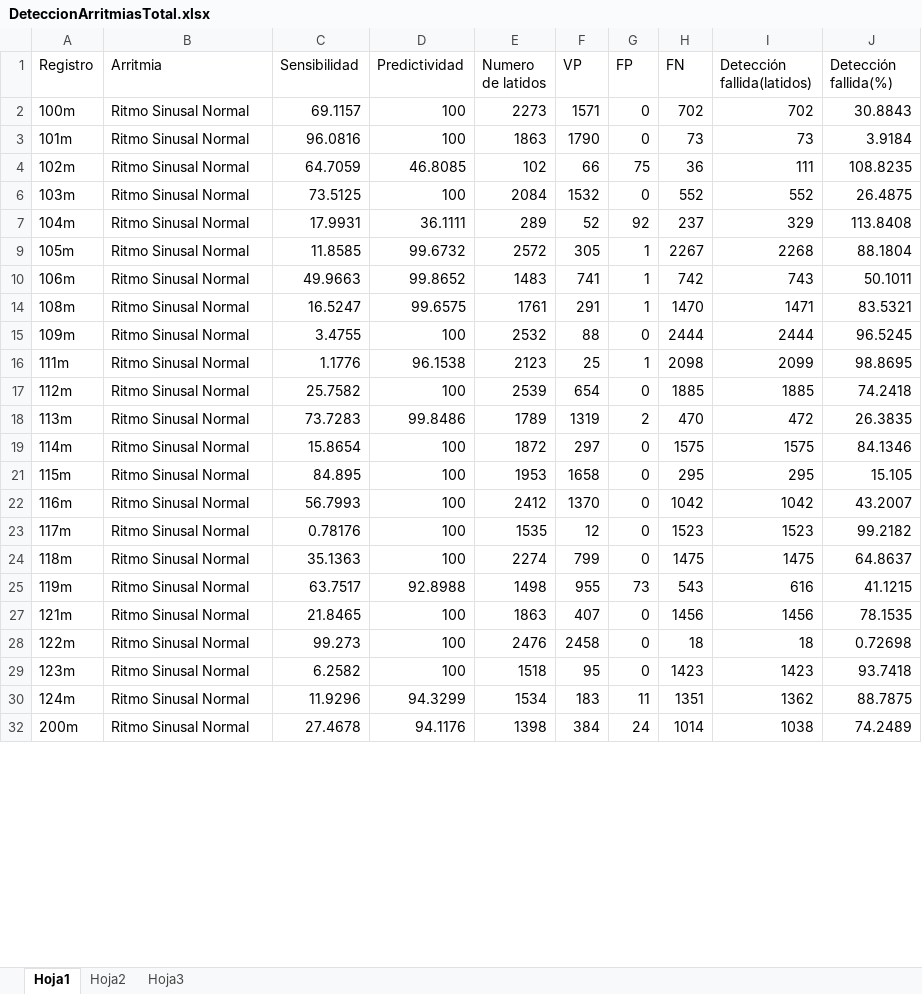
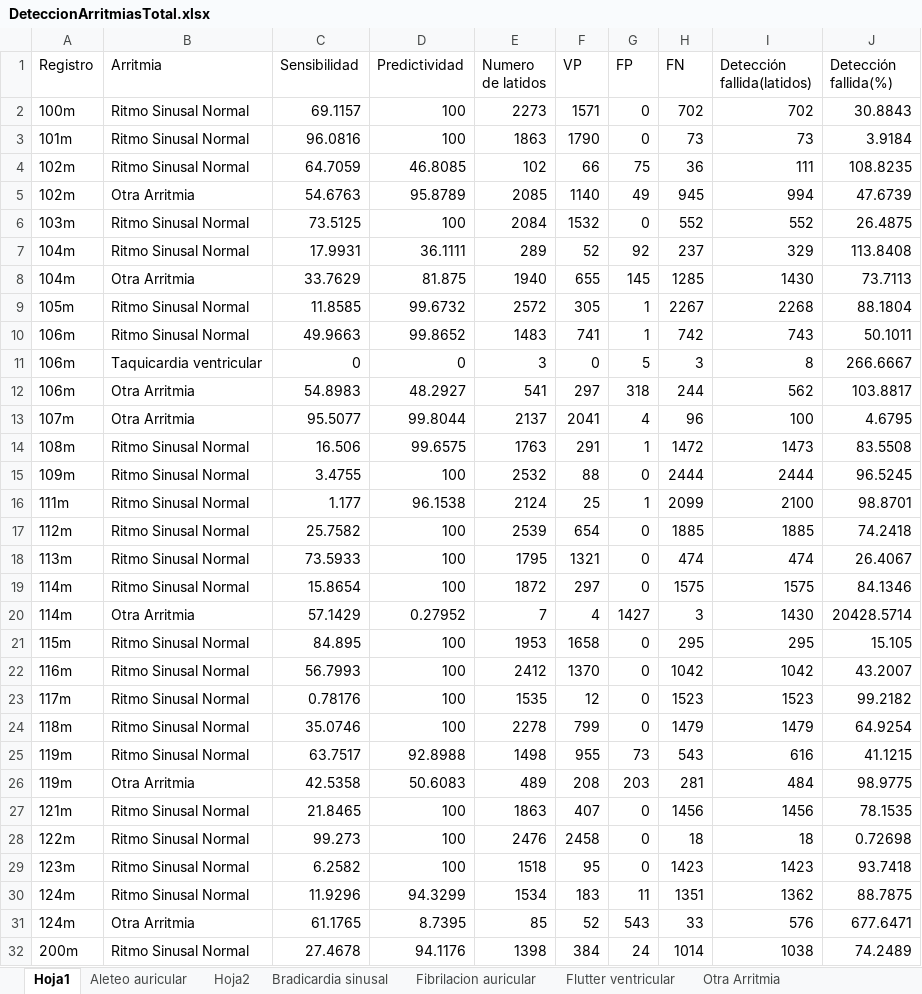
Before and after one commit to Miguel546/algoritmoArritmias, an Excel workbook: DeteccionArritmiasTotal.xlsx, sheet Hoja1, drawn as a sheet; only a part is shown; values as stored, in another font and other column widths than the file's, no borders; removed rows and columns are numbered as before the commit, all else as after; the diff covers the shown part only; the diff names each change by its address in the sheet, - before the commit and + after, or states it on an @@ line.

```diff
--- a/DeteccionArritmiasTotal.xlsx (sheet Hoja1)
+++ b/DeteccionArritmiasTotal.xlsx (sheet Hoja1)
-sheet tab: Hoja3
+sheet tab: Aleteo auricular
+sheet tab: Bradicardia sinusal
+sheet tab: Fibrilacion auricular
+sheet tab: Flutter ventricular
+sheet tab: Otra Arritmia
@@ sheet tab order changed: Hoja1 | Aleteo auricular | Hoja2 | Bradicardia sinusal | Fibrilacion auricular | Flutter ventricular | Otra Arritmia @@
@@ row 5 unhidden: 102m | Otra Arritmia | 54.6763 | 95.8789 | 2085 | 1140 | 49 | 945 | 994 | 47.6739 @@
@@ row 8 unhidden: 104m | Otra Arritmia | 33.7629 | 81.875 | 1940 | 655 | 145 | 1285 | 1430 | 73.7113 @@
@@ row 11 unhidden: 106m | Taquicardia ventricular | 0 | 0 | 3 | 0 | 5 | 3 | 8 | 266.6667 @@
@@ row 12 unhidden: 106m | Otra Arritmia | 54.8983 | 48.2927 | 541 | 297 | 318 | 244 | 562 | 103.8817 @@
@@ row 13 unhidden: 107m | Otra Arritmia | 95.5077 | 99.8044 | 2137 | 2041 | 4 | 96 | 100 | 4.6795 @@
-C14 (Sensibilidad): 16.5247
+C14 (Sensibilidad): 16.506
-E14 (Numero de latidos): 1761
+E14 (Numero de latidos): 1763
-H14 (FN): 1470
+H14 (FN): 1472
-I14 (Detección fallida(latidos)): 1471
+I14 (Detección fallida(latidos)): 1473
-J14 (Detección fallida(%)): 83.5321
+J14 (Detección fallida(%)): 83.5508
-C16 (Sensibilidad): 1.1776
+C16 (Sensibilidad): 1.177
-E16 (Numero de latidos): 2123
+E16 (Numero de latidos): 2124
-H16 (FN): 2098
+H16 (FN): 2099
-I16 (Detección fallida(latidos)): 2099
+I16 (Detección fallida(latidos)): 2100
-J16 (Detección fallida(%)): 98.8695
+J16 (Detección fallida(%)): 98.8701
-row 18: 113m | Ritmo Sinusal Normal | 73.7283 | 99.8486 | 1789 | 1319 | 2 | 470 | 472 | 26.3835
+row 18: 113m | Ritmo Sinusal Normal | 73.5933 | 100 | 1795 | 1321 | 0 | 474 | 474 | 26.4067
@@ row 20 unhidden: 114m | Otra Arritmia | 57.1429 | 0.27952 | 7 | 4 | 1427 | 3 | 1430 | 20428.5714 @@
-C24 (Sensibilidad): 35.1363
+C24 (Sensibilidad): 35.0746
-E24 (Numero de latidos): 2274
+E24 (Numero de latidos): 2278
-H24 (FN): 1475
+H24 (FN): 1479
-I24 (Detección fallida(latidos)): 1475
+I24 (Detección fallida(latidos)): 1479
-J24 (Detección fallida(%)): 64.8637
+J24 (Detección fallida(%)): 64.9254
@@ row 26 unhidden: 119m | Otra Arritmia | 42.5358 | 50.6083 | 489 | 208 | 203 | 281 | 484 | 98.9775 @@
@@ row 31 unhidden: 124m | Otra Arritmia | 61.1765 | 8.7395 | 85 | 52 | 543 | 33 | 576 | 677.6471 @@
```
Also changed, not shown: 2 added rows, 42 removed rows, 44 hidden or unhidden rows and 5 edited cells elsewhere in this sheet, sheet Hoja2, sheet Aleteo auricular, other sheet tabs, hidden cells, DeteccionPuntoR48Registros.xlsx, DetectarOndaP12Registros.xlsx, 31 other files.
